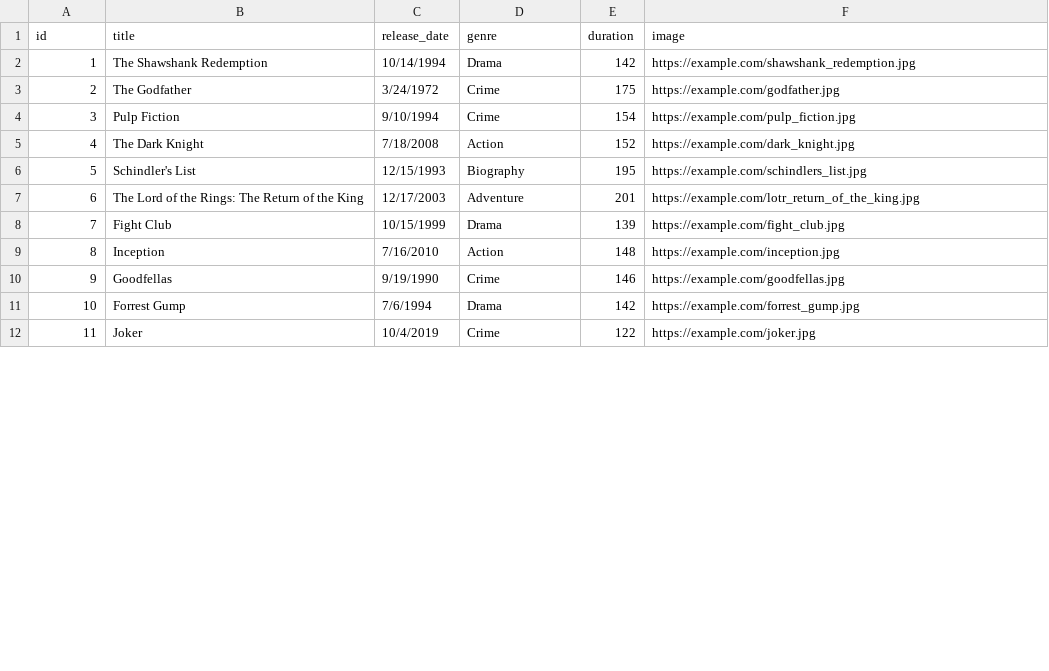
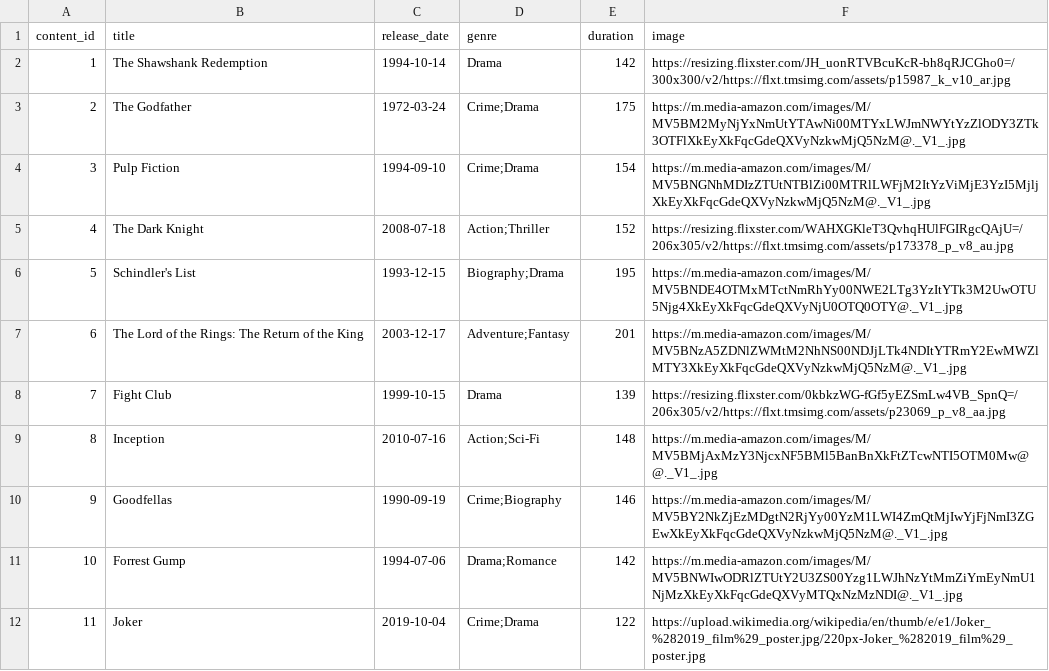
Before and after one commit to JessicaOI/Proyecto3BD2, a CSV file: data/movies.csv, drawn as a sheet; only a part is shown; the diff covers the shown part only.

```diff
--- a/data/movies.csv
+++ b/data/movies.csv
@@ -1,12 +1,12 @@
-id,title,release_date,genre,duration,image
-1,The Shawshank Redemption,10/14/1994,Drama,142,https://example.com/shawshank_redemption.jpg
-2,The Godfather,3/24/1972,Crime,175,https://example.com/godfather.jpg
-3,Pulp Fiction,9/10/1994,Crime,154,https://example.com/pulp_fiction.jpg
-4,The Dark Knight,7/18/2008,Action,152,https://example.com/dark_knight.jpg
-5,Schindler's List,12/15/1993,Biography,195,https://example.com/schindlers_list.jpg
-6,The Lord of the Rings: The Return of the King,12/17/2003,Adventure,201,https://example.com/lotr_return_of_the_king.jpg
-7,Fight Club,10/15/1999,Drama,139,https://example.com/fight_club.jpg
-8,Inception,7/16/2010,Action,148,https://example.com/inception.jpg
-9,Goodfellas,9/19/1990,Crime,146,https://example.com/goodfellas.jpg
-10,Forrest Gump,7/6/1994,Drama,142,https://example.com/forrest_gump.jpg
-11,Joker,10/4/2019,Crime,122,https://example.com/joker.jpg
+content_id,title,release_date,genre,duration,image
+1,The Shawshank Redemption,1994-10-14,Drama,142,https://resizing.flixster.com/JH_uonRTVBcuKcR-bh8qRJCGho0=/300x300/v2/https://flxt.tmsimg.com/assets/p15987_k_v10_ar.jpg
+2,The Godfather,1972-03-24,Crime;Drama,175,https://m.media-amazon.com/images/M/MV5BM2MyNjYxNmUtYTAwNi00MTYxLWJmNWYtYzZlODY3ZTk3OTFlXkEyXkFqcGdeQXVyNzkwMjQ5NzM@._V1_.jpg
+3,Pulp Fiction,1994-09-10,Crime;Drama,154,https://m.media-amazon.com/images/M/MV5BNGNhMDIzZTUtNTBlZi00MTRlLWFjM2ItYzViMjE3YzI5MjljXkEyXkFqcGdeQXVyNzkwMjQ5NzM@._V1_.jpg
+4,The Dark Knight,2008-07-18,Action;Thriller,152,https://resizing.flixster.com/WAHXGKleT3QvhqHUlFGIRgcQAjU=/206x305/v2/https://flxt.tmsimg.com/assets/p173378_p_v8_au.jpg
+5,Schindler's List,1993-12-15,Biography;Drama,195,https://m.media-amazon.com/images/M/MV5BNDE4OTMxMTctNmRhYy00NWE2LTg3YzItYTk3M2UwOTU5Njg4XkEyXkFqcGdeQXVyNjU0OTQ0OTY@._V1_.jpg
+6,The Lord of the Rings: The Return of the King,2003-12-17,Adventure;Fantasy,201,https://m.media-amazon.com/images/M/MV5BNzA5ZDNlZWMtM2NhNS00NDJjLTk4NDItYTRmY2EwMWZlMTY3XkEyXkFqcGdeQXVyNzkwMjQ5NzM@._V1_.jpg
+7,Fight Club,1999-10-15,Drama,139,https://resizing.flixster.com/0kbkzWG-fGf5yEZSmLw4VB_SpnQ=/206x305/v2/https://flxt.tmsimg.com/assets/p23069_p_v8_aa.jpg
+8,Inception,2010-07-16,Action;Sci-Fi,148,https://m.media-amazon.com/images/M/MV5BMjAxMzY3NjcxNF5BMl5BanBnXkFtZTcwNTI5OTM0Mw@@._V1_.jpg
+9,Goodfellas,1990-09-19,Crime;Biography,146,https://m.media-amazon.com/images/M/MV5BY2NkZjEzMDgtN2RjYy00YzM1LWI4ZmQtMjIwYjFjNmI3ZGEwXkEyXkFqcGdeQXVyNzkwMjQ5NzM@._V1_.jpg
+10,Forrest Gump,1994-07-06,Drama;Romance,142,https://m.media-amazon.com/images/M/MV5BNWIwODRlZTUtY2U3ZS00Yzg1LWJhNzYtMmZiYmEyNmU1NjMzXkEyXkFqcGdeQXVyMTQxNzMzNDI@._V1_.jpg
+11,Joker,2019-10-04,Crime;Drama,122,https://upload.wikimedia.org/wikipedia/en/thumb/e/e1/Joker_%282019_film%29_poster.jpg/220px-Joker_%282019_film%29_poster.jpg
```
Also changed, not shown: 57 edited cells elsewhere in this file, data/actors.csv, data/directors.csv, 4 other files.
